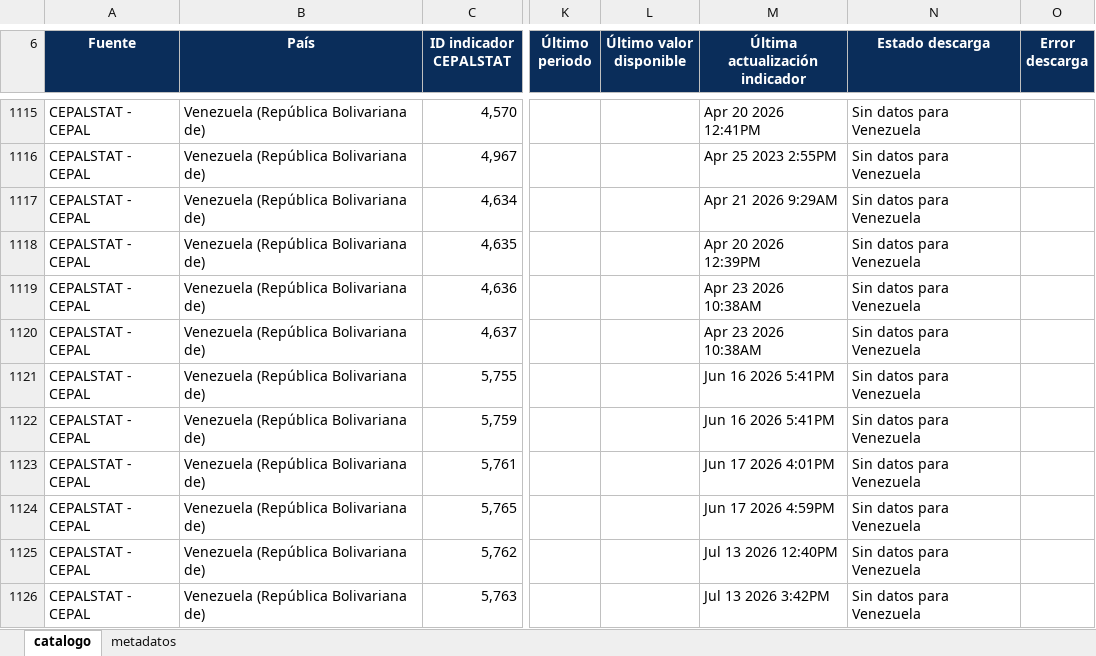
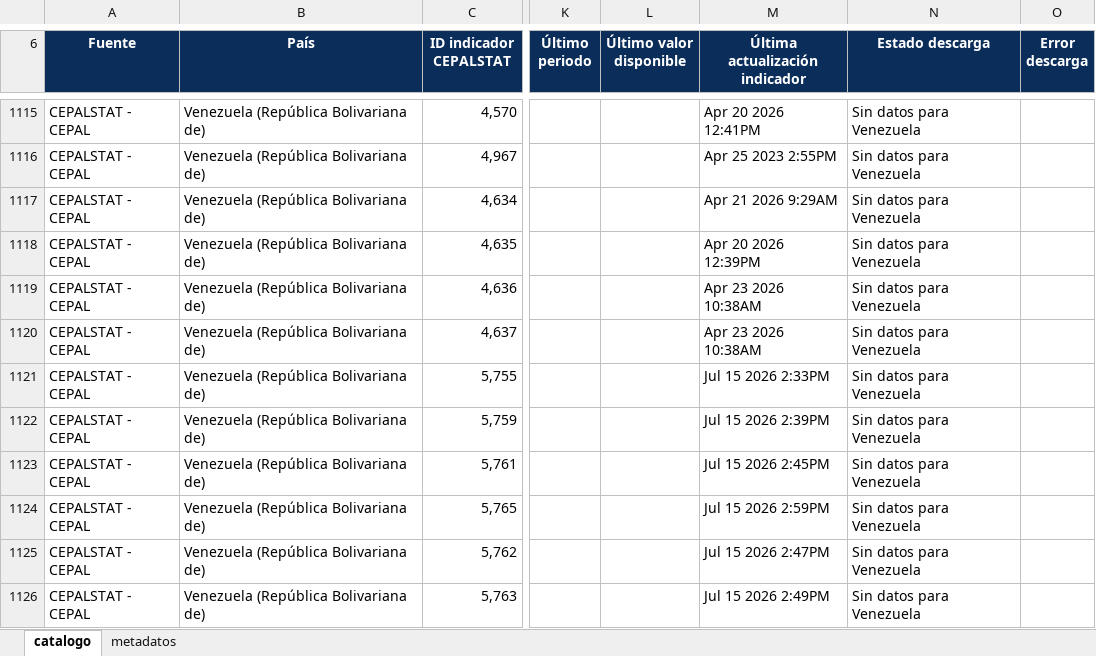
Before and after one commit to CarlosMarzol/OVE-web-github, an Excel workbook: assets/data/cepal/catalog/catalogo_dataset_web_ove_cepalstat.xlsx, sheet catalogo, drawn as a sheet; only a part is shown, gaps mark what is left out; values as stored, in another font and other column widths than the file's, no borders; charts and pictures not drawn; the diff covers the shown part only; the diff names each change by its address in the sheet, - before the commit and + after, or states it on an @@ line.

```diff
--- a/assets/data/cepal/catalog/catalogo_dataset_web_ove_cepalstat.xlsx (sheet catalogo)
+++ b/assets/data/cepal/catalog/catalogo_dataset_web_ove_cepalstat.xlsx (sheet catalogo)
-M1121 (Última actualización indicador): Jun 16 2026 5:41PM
+M1121 (Última actualización indicador): Jul 15 2026 2:33PM
-M1122 (Última actualización indicador): Jun 16 2026 5:41PM
+M1122 (Última actualización indicador): Jul 15 2026 2:39PM
-M1123 (Última actualización indicador): Jun 17 2026 4:01PM
+M1123 (Última actualización indicador): Jul 15 2026 2:45PM
-M1124 (Última actualización indicador): Jun 17 2026 4:59PM
+M1124 (Última actualización indicador): Jul 15 2026 2:59PM
-M1125 (Última actualización indicador): Jul 13 2026 12:40PM
+M1125 (Última actualización indicador): Jul 15 2026 2:47PM
-M1126 (Última actualización indicador): Jul 13 2026 3:42PM
+M1126 (Última actualización indicador): Jul 15 2026 2:49PM
```
Also changed, not shown: 3 added rows and 8 edited cells elsewhere in this sheet, sheet metadatos, assets/data/indicadores-clave/ove_indicadores_clave_venezuela.xlsx, 6 other files.
